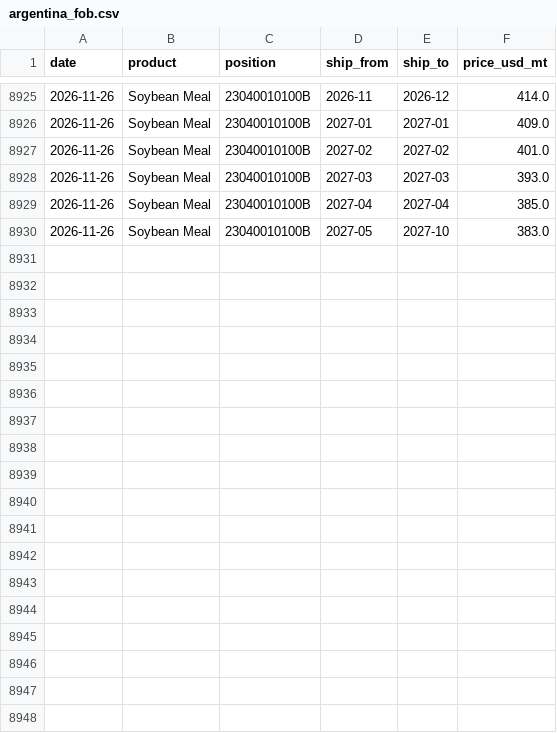
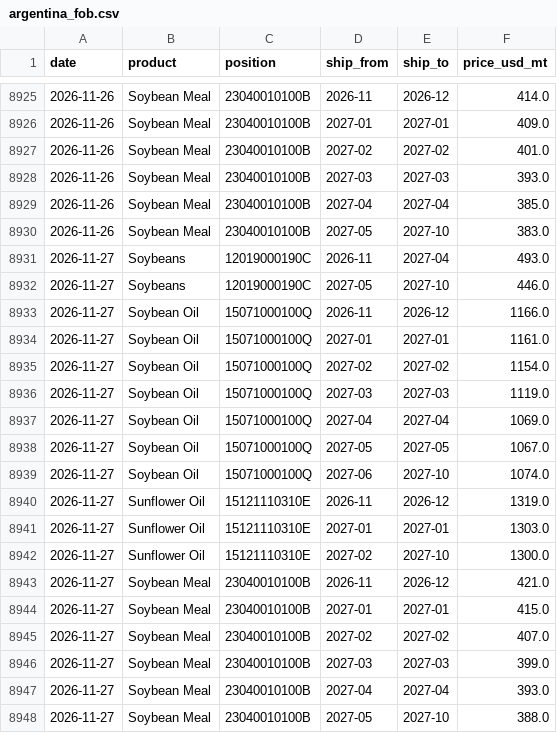
Before and after one commit to philipbergman6-glitch/Mirror-Market, a CSV file: data/history/argentina_fob.csv, drawn as a sheet; only a part is shown, gaps mark what is left out.

```diff
--- a/data/history/argentina_fob.csv
+++ b/data/history/argentina_fob.csv
@@ -8930 +8930,19 @@ date,product,position,ship_from,ship_to,price_usd_mt
 2026-11-26,Soybean Meal,23040010100B,2027-05,2027-10,383.0
+2026-11-27,Soybeans,12019000190C,2026-11,2027-04,493.0
+2026-11-27,Soybeans,12019000190C,2027-05,2027-10,446.0
+2026-11-27,Soybean Oil,15071000100Q,2026-11,2026-12,1166.0
+2026-11-27,Soybean Oil,15071000100Q,2027-01,2027-01,1161.0
+2026-11-27,Soybean Oil,15071000100Q,2027-02,2027-02,1154.0
+2026-11-27,Soybean Oil,15071000100Q,2027-03,2027-03,1119.0
+2026-11-27,Soybean Oil,15071000100Q,2027-04,2027-04,1069.0
+2026-11-27,Soybean Oil,15071000100Q,2027-05,2027-05,1067.0
+2026-11-27,Soybean Oil,15071000100Q,2027-06,2027-10,1074.0
+2026-11-27,Sunflower Oil,15121110310E,2026-11,2026-12,1319.0
+2026-11-27,Sunflower Oil,15121110310E,2027-01,2027-01,1303.0
+2026-11-27,Sunflower Oil,15121110310E,2027-02,2027-10,1300.0
+2026-11-27,Soybean Meal,23040010100B,2026-11,2026-12,421.0
+2026-11-27,Soybean Meal,23040010100B,2027-01,2027-01,415.0
+2026-11-27,Soybean Meal,23040010100B,2027-02,2027-02,407.0
+2026-11-27,Soybean Meal,23040010100B,2027-03,2027-03,399.0
+2026-11-27,Soybean Meal,23040010100B,2027-04,2027-04,393.0
+2026-11-27,Soybean Meal,23040010100B,2027-05,2027-10,388.0
```
Also changed, not shown: data/history/brazil_spot_prices.csv, data/history/cyclone_source_status.csv, 12 other files.
